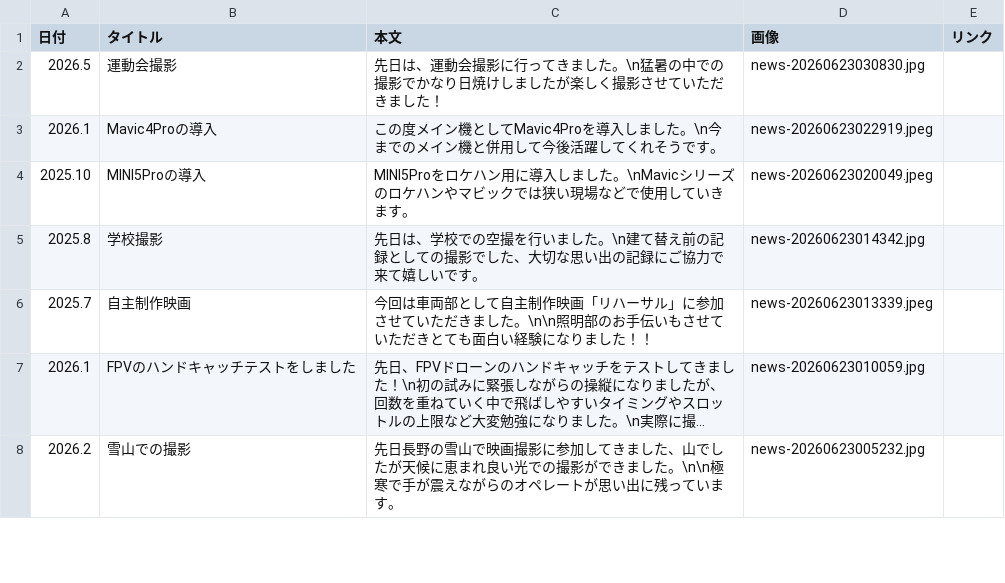
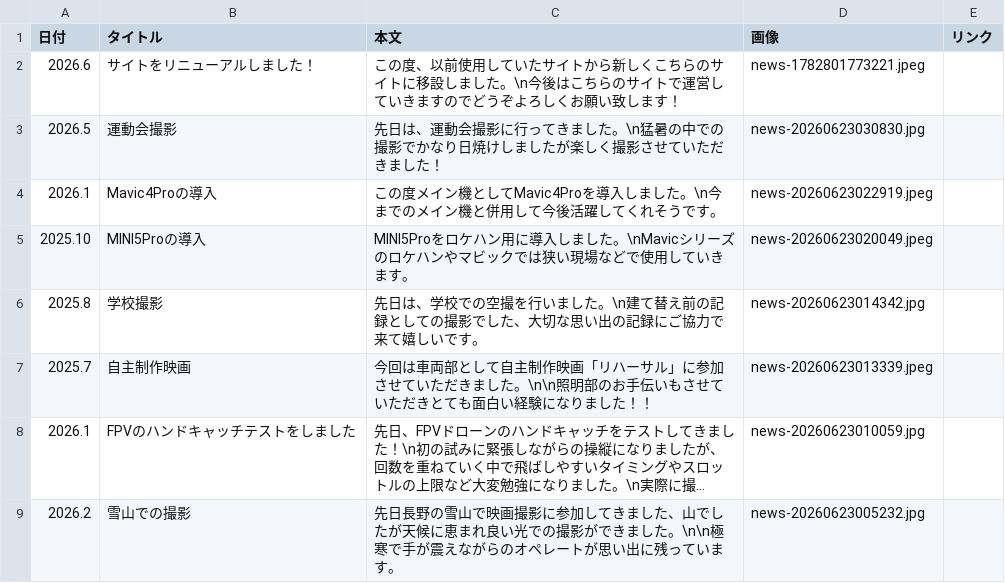
Before and after one commit to YORIMITI2698/yorimiti-site, a CSV file: public/news/data.csv, drawn as a sheet; only a part is shown; long unchanged cells end in ….

Commit message:
news: add via app

```diff
--- a/public/news/data.csv
+++ b/public/news/data.csv
@@ -1,2 +1,3 @@
 日付,タイトル,本文,画像,リンク
+2026.6,サイトをリニューアルしました！,この度、以前使用していたサイトから新しくこちらのサイトに移設しました。\n今後はこちらのサイトで運営していきますのでどうぞよろしくお願い致します！,news-1782801773221.jpeg,
 2026.5,運動会撮影,先日は、運動会撮影に行ってきました。\n猛暑の中での撮影でかなり日焼けしましたが楽しく撮影させていただきました！,news-20260623030830.jpg,
```
